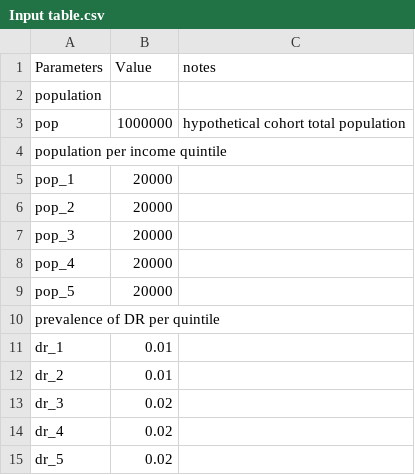
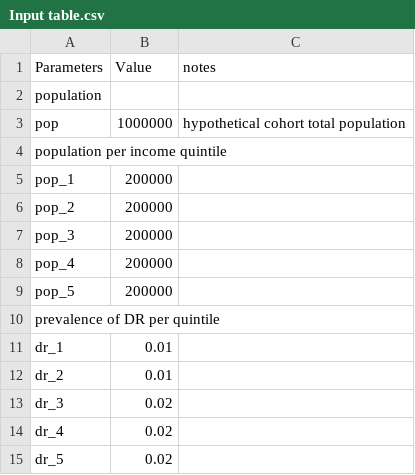
Before and after one commit to jingyiliu6/GHP201-final-project, a CSV file: Input table.csv, drawn as a sheet; only a part is shown.

Commit message:
cohort size changed

```diff
--- a/Input table.csv
+++ b/Input table.csv
@@ -4,7 +4,7 @@ pop,1000000,hypothetical cohort total population
 population per income quintile,,
-pop_1,20000,
-pop_2,20000,
-pop_3,20000,
-pop_4,20000,
-pop_5,20000,
+pop_1,200000,
+pop_2,200000,
+pop_3,200000,
+pop_4,200000,
+pop_5,200000,
 prevalence of DR per quintile,,
```
